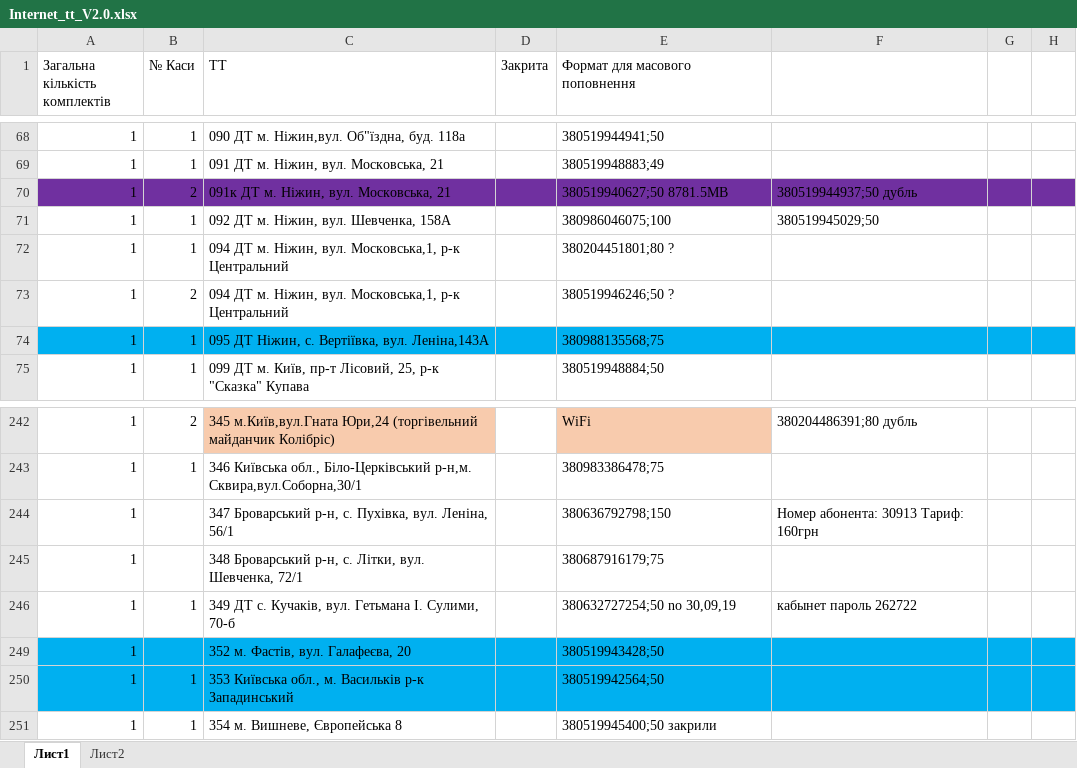
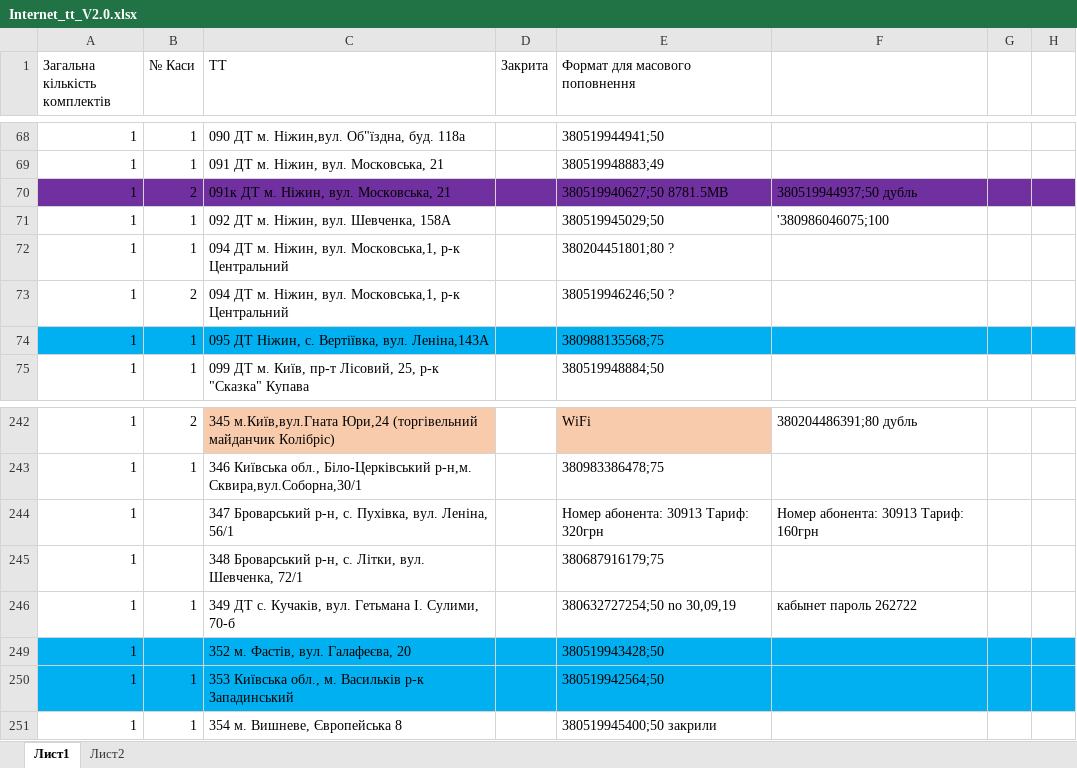
Before and after one commit to Andriyash/GitHub, an Excel workbook: Internet_tt_V2.0.xlsx, sheet Лист1, drawn as a sheet; only a part is shown, gaps mark what is left out; values as stored, in another font and other column widths than the file's, no borders; the diff names each change by its address in the sheet, - before the commit and + after, or states it on an @@ line.

Commit message:
ТТ347
та ТТ92

```diff
--- a/Internet_tt_V2.0.xlsx (sheet Лист1)
+++ b/Internet_tt_V2.0.xlsx (sheet Лист1)
-E71 (Формат для масового поповнення): 380986046075;100
+E71 (Формат для масового поповнення): 380519945029;50
-F71: 380519945029;50
+F71: '380986046075;100
-E244 (Формат для масового поповнення): 380636792798;150
+E244 (Формат для масового поповнення): Номер абонента: 30913 Тариф: 320грн
```
